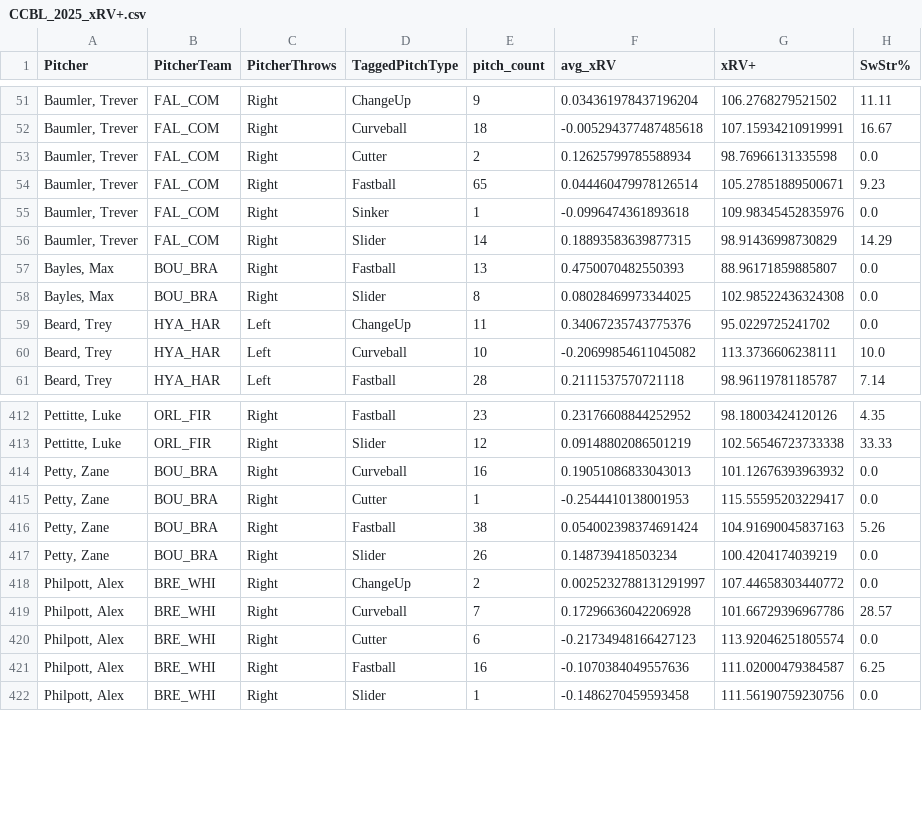
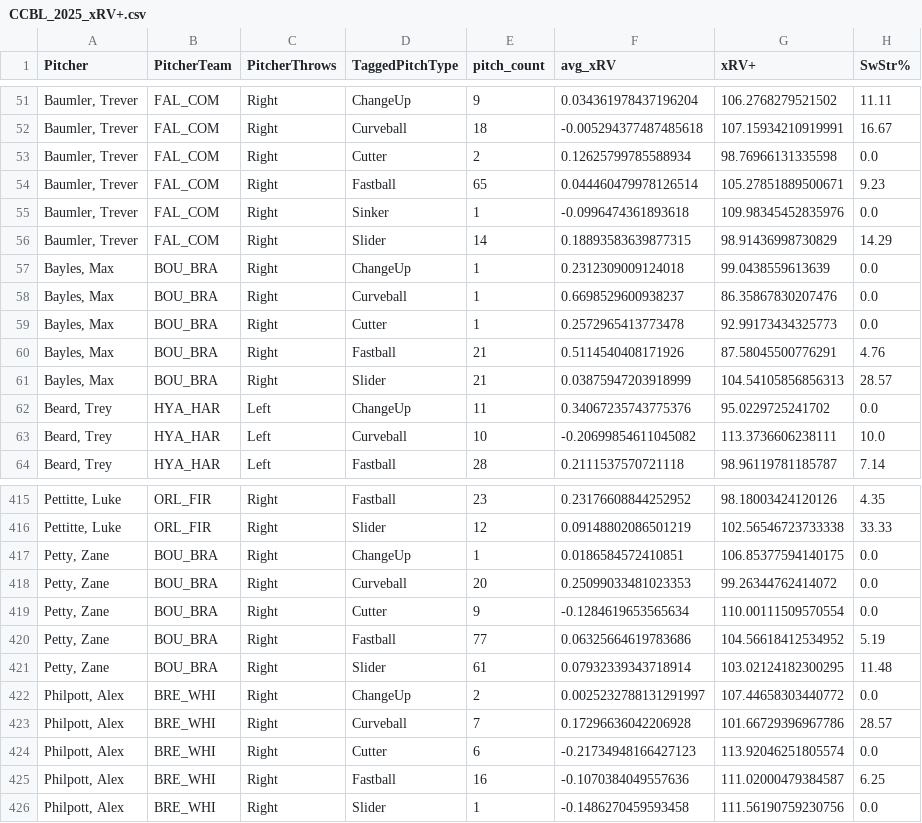
Before and after one commit to ChapCunningham/CCBL_pitching_2025, a CSV file: CCBL_2025_xRV+.csv, drawn as a sheet; only a part is shown, gaps mark what is left out; the diff covers the shown part only.

```diff
--- a/CCBL_2025_xRV+.csv
+++ b/CCBL_2025_xRV+.csv
@@ -56,4 +56,7 @@ Pitcher,PitcherTeam,PitcherThrows,TaggedPitchType,pitch_count,avg_xRV,xRV+,SwStr
 "Baumler, Trever",FAL_COM,Right,Slider,14,0.18893583639877315,98.91436998730829,14.29
-"Bayles, Max",BOU_BRA,Right,Fastball,13,0.4750070482550393,88.96171859885807,0.0
-"Bayles, Max",BOU_BRA,Right,Slider,8,0.08028469973344025,102.98522436324308,0.0
+"Bayles, Max",BOU_BRA,Right,ChangeUp,1,0.2312309009124018,99.0438559613639,0.0
+"Bayles, Max",BOU_BRA,Right,Curveball,1,0.6698529600938237,86.35867830207476,0.0
+"Bayles, Max",BOU_BRA,Right,Cutter,1,0.2572965413773478,92.99173434325773,0.0
+"Bayles, Max",BOU_BRA,Right,Fastball,21,0.5114540408171926,87.58045500776291,4.76
+"Bayles, Max",BOU_BRA,Right,Slider,21,0.03875947203918999,104.54105856856313,28.57
 "Beard, Trey",HYA_HAR,Left,ChangeUp,11,0.34067235743775376,95.0229725241702,0.0
@@ -413,6 +416,7 @@ Pitcher,PitcherTeam,PitcherThrows,TaggedPitchType,pitch_count,avg_xRV,xRV+,SwStr
 "Pettitte, Luke",ORL_FIR,Right,Slider,12,0.09148802086501219,102.56546723733338,33.33
-"Petty, Zane",BOU_BRA,Right,Curveball,16,0.19051086833043013,101.12676393963932,0.0
-"Petty, Zane",BOU_BRA,Right,Cutter,1,-0.2544410138001953,115.55595203229417,0.0
-"Petty, Zane",BOU_BRA,Right,Fastball,38,0.054002398374691424,104.91690045837163,5.26
-"Petty, Zane",BOU_BRA,Right,Slider,26,0.148739418503234,100.4204174039219,0.0
+"Petty, Zane",BOU_BRA,Right,ChangeUp,1,0.0186584572410851,106.85377594140175,0.0
+"Petty, Zane",BOU_BRA,Right,Curveball,20,0.25099033481023353,99.26344762414072,0.0
+"Petty, Zane",BOU_BRA,Right,Cutter,9,-0.1284619653565634,110.00111509570554,0.0
+"Petty, Zane",BOU_BRA,Right,Fastball,77,0.06325664619783686,104.56618412534952,5.19
+"Petty, Zane",BOU_BRA,Right,Slider,61,0.07932339343718914,103.02124182300295,11.48
 "Philpott, Alex",BRE_WHI,Right,ChangeUp,2,0.0025232788131291997,107.44658303440772,0.0
```
Also changed, not shown: 60 edited cells elsewhere in this file, 2 other files.
